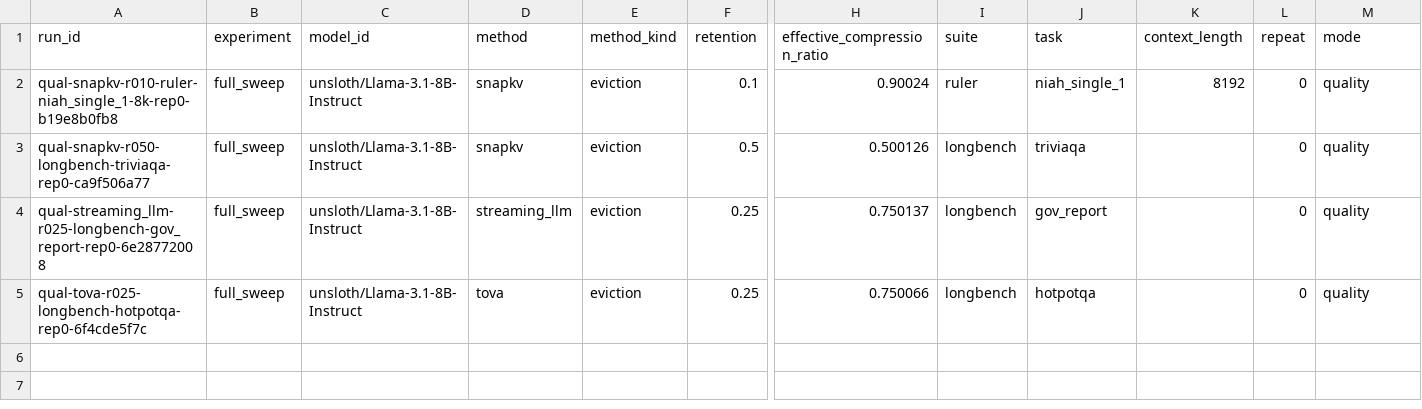
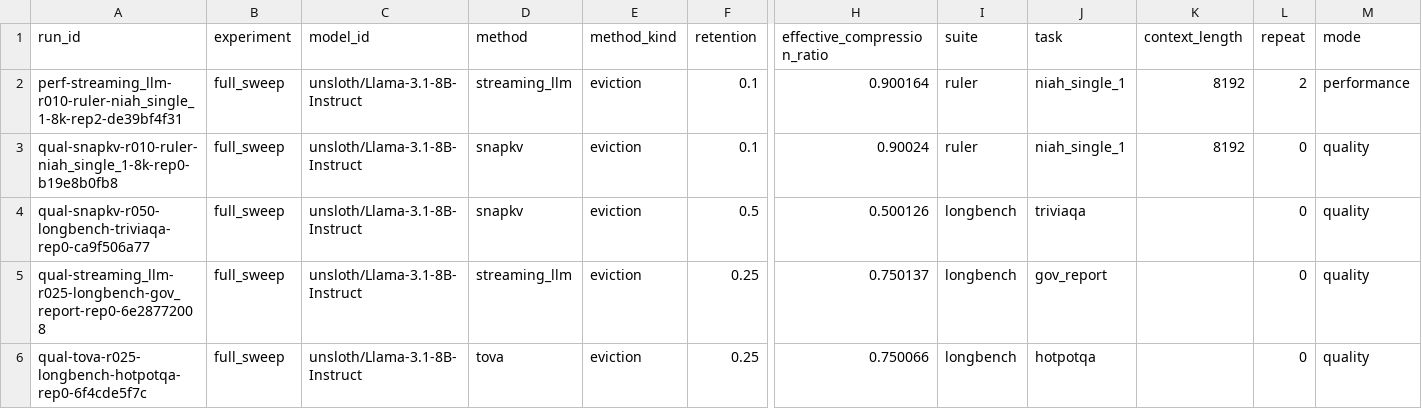
Before and after one commit to Samama251251/kvcache-bench, a CSV file: results/index.csv, drawn as a sheet; only a part is shown, gaps mark what is left out; rows hold the shown columns only; the diff names each change by its address in the sheet, - before the commit and + after, or states it on an @@ line.

Commit message:
Add results for perf-streaming_llm-r010-ruler-niah_single_1-8k-rep2

```diff
--- a/results/index.csv
+++ b/results/index.csv
+row 2: perf-streaming_llm-r010-ruler-niah_single_1-8k-rep2-de39bf4f31 | full_sweep | unsloth/Llama-3.1-8B-Instruct | streaming_llm | eviction | 0.1 | 0.900164 | ruler | niah_single_1 | 8192 | 2 | performance
```
Also changed, not shown: 1 other file.
